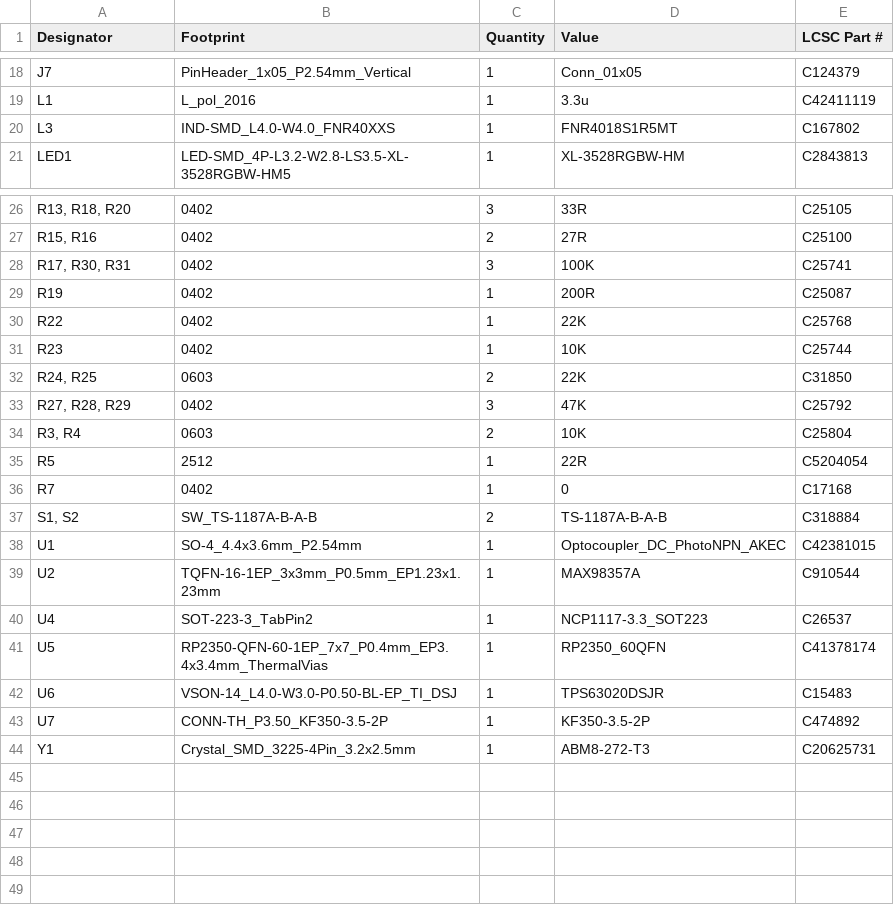
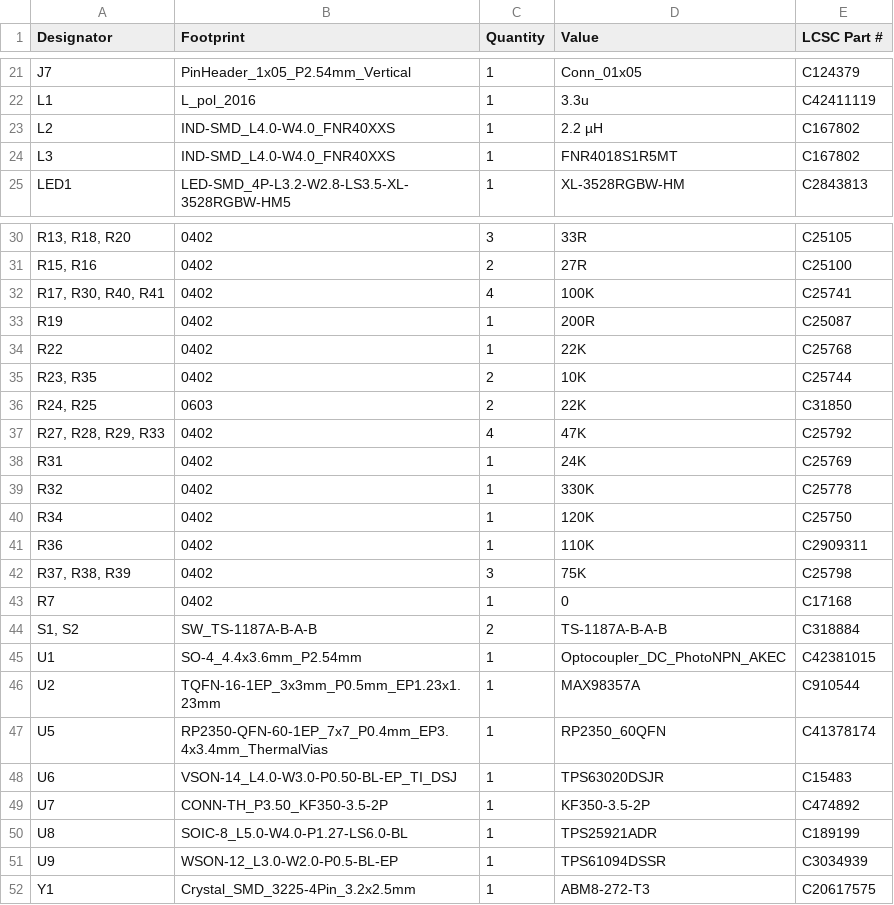
Before and after one commit to MaverickUK/HDDSynth, a CSV file: 2_prototype_mk5/hardware/production/bom.csv, drawn as a sheet; only a part is shown, gaps mark what is left out; removed rows and columns are numbered as before the commit, all else as after; the diff covers the shown part only; the diff names each change by its address in the sheet, - before the commit and + after, or states it on an @@ line.

```diff
--- a/2_prototype_mk5/hardware/production/bom.csv
+++ b/2_prototype_mk5/hardware/production/bom.csv
+row 23: L2 | IND-SMD_L4.0-W4.0_FNR40XXS | 1 | 2.2 µH | C167802
-A32 (Designator): R17, R30, R31
+A32 (Designator): R17, R30, R40, R41
-C32 (Quantity): 3
+C32 (Quantity): 4
-A35 (Designator): R23
+A35 (Designator): R23, R35
-C35 (Quantity): 1
+C35 (Quantity): 2
-A37 (Designator): R27, R28, R29
+A37 (Designator): R27, R28, R29, R33
-C37 (Quantity): 3
+C37 (Quantity): 4
-row 34: R3, R4 | 0603 | 2 | 10K | C25804
-row 35: R5 | 2512 | 1 | 22R | C5204054
+row 38: R31 | 0402 | 1 | 24K | C25769
+row 39: R32 | 0402 | 1 | 330K | C25778
+row 40: R34 | 0402 | 1 | 120K | C25750
+row 41: R36 | 0402 | 1 | 110K | C2909311
+row 42: R37, R38, R39 | 0402 | 3 | 75K | C25798
-row 40: U4 | SOT-223-3_TabPin2 | 1 | NCP1117-3.3_SOT223 | C26537
+row 50: U8 | SOIC-8_L5.0-W4.0-P1.27-LS6.0-BL | 1 | TPS25921ADR | C189199
+row 51: U9 | WSON-12_L3.0-W2.0-P0.5-BL-EP | 1 | TPS61094DSSR | C3034939
-E52 (LCSC Part #): C20625731
+E52 (LCSC Part #): C20617575
```
Also changed, not shown: 5 added rows, 2 removed rows and 2 edited cells elsewhere in this file, 2_prototype_mk5/hardware/gerbers/HDD Synth Prototype MK5-BOM.csv, 2_prototype_mk5/hardware/production/designators.csv, 10 other files.
